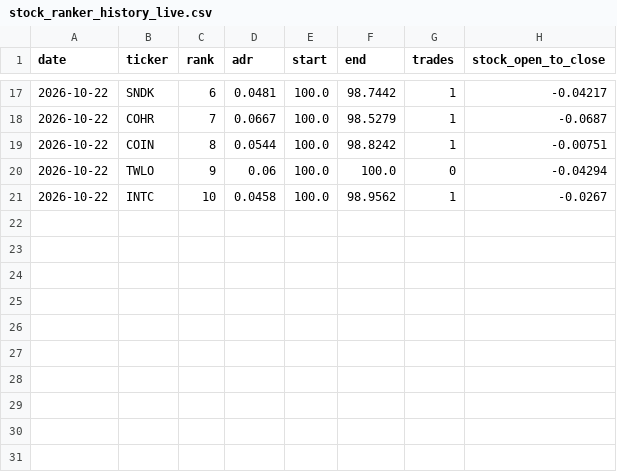
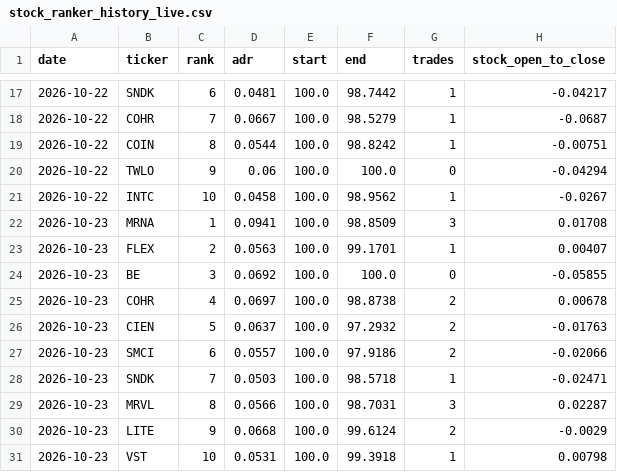
Before and after one commit to jasonmatt1112-coder/SRanker, a CSV file: data/stock_ranker_history_live.csv, drawn as a sheet; only a part is shown, gaps mark what is left out.

```diff
--- a/data/stock_ranker_history_live.csv
+++ b/data/stock_ranker_history_live.csv
@@ -21 +21,11 @@ date,ticker,rank,adr,start,end,trades,stock_open_to_close
 2026-10-22,INTC,10,0.0458,100.0,98.9562,1,-0.0267
+2026-10-23,MRNA,1,0.0941,100.0,98.8509,3,0.01708
+2026-10-23,FLEX,2,0.0563,100.0,99.1701,1,0.00407
+2026-10-23,BE,3,0.0692,100.0,100.0,0,-0.05855
+2026-10-23,COHR,4,0.0697,100.0,98.8738,2,0.00678
+2026-10-23,CIEN,5,0.0637,100.0,97.2932,2,-0.01763
+2026-10-23,SMCI,6,0.0557,100.0,97.9186,2,-0.02066
+2026-10-23,SNDK,7,0.0503,100.0,98.5718,1,-0.02471
+2026-10-23,MRVL,8,0.0566,100.0,98.7031,3,0.02287
+2026-10-23,LITE,9,0.0668,100.0,99.6124,2,-0.0029
+2026-10-23,VST,10,0.0531,100.0,99.3918,1,0.00798
```
Also changed, not shown: data/stock_ranker_history.csv, data/stock_ranker_history_live_trades.csv, 2 other files.
